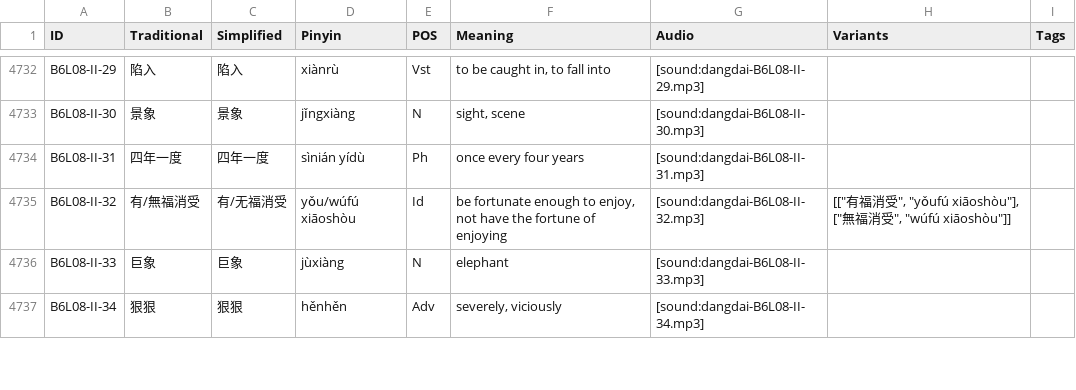
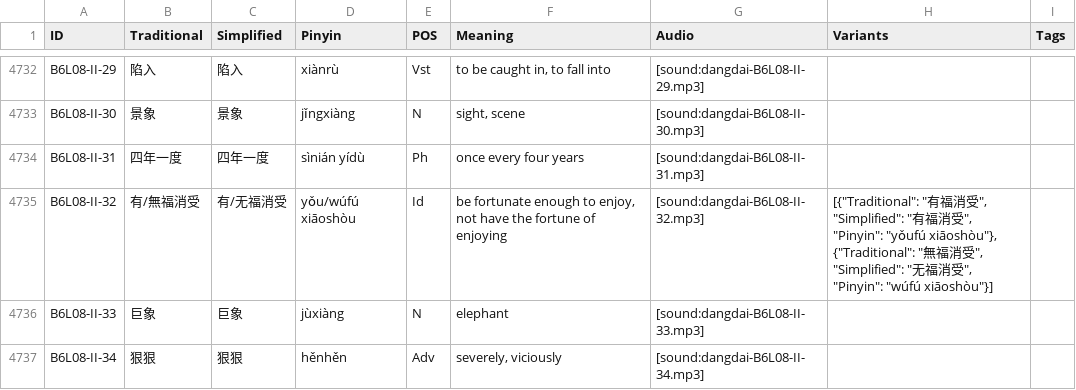
Before and after one commit to brucekelling/Mandarin, a CSV file: dangdai.csv, drawn as a sheet; only a part is shown, gaps mark what is left out; the diff covers the shown part only.

Commit message:
Update variants format, add expanded csv, color tag in pleco.

```diff
--- a/dangdai.csv
+++ b/dangdai.csv
@@ -4734,3 +4734,3 @@ B6L08-II-30,景象,景象,jǐngxiàng,N,"sight, scene",[sound:dangdai-B6L08-II-3
 B6L08-II-31,四年一度,四年一度,sìnián yídù,Ph,once every four years,[sound:dangdai-B6L08-II-31.mp3],,
-B6L08-II-32,有/無福消受,有/无福消受,yǒu/wúfú xiāoshòu,Id,"be fortunate enough to enjoy, not have the fortune of enjoying",[sound:dangdai-B6L08-II-32.mp3],"[[""有福消受"", ""yǒufú xiāoshòu""], [""無福消受"", ""wúfú xiāoshòu""]]",
+B6L08-II-32,有/無福消受,有/无福消受,yǒu/wúfú xiāoshòu,Id,"be fortunate enough to enjoy, not have the fortune of enjoying",[sound:dangdai-B6L08-II-32.mp3],"[{""Traditional"": ""有福消受"", ""Simplified"": ""有福消受"", ""Pinyin"": ""yǒufú xiāoshòu""}, {""Traditional"": ""無福消受"", ""Simplified"": ""无福消受"", ""Pinyin"": ""wúfú xiāoshòu""}]",
 B6L08-II-33,巨象,巨象,jùxiàng,N,elephant,[sound:dangdai-B6L08-II-33.mp3],,
```
Also changed, not shown: 39 edited cells elsewhere in this file, 6 other files.
